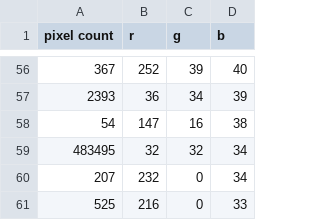
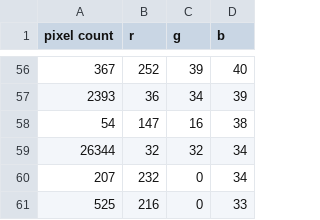
Before and after one commit to JeanVENCIC/fusebeads_project, a CSV file: PROCESSED_spritesheet.csv (was PROCESSEDspritesheet.csv), drawn as a sheet; only a part is shown, gaps mark what is left out.

```diff
--- a/PROCESSEDspritesheet.csv
+++ b/PROCESSED_spritesheet.csv
@@ -58,3 +58,3 @@ pixel count,r,g,b
 54,147,16,38
-483495,32,32,34
+26344,32,32,34
 207,232,0,34
```
Also changed, not shown: 2 other files.
